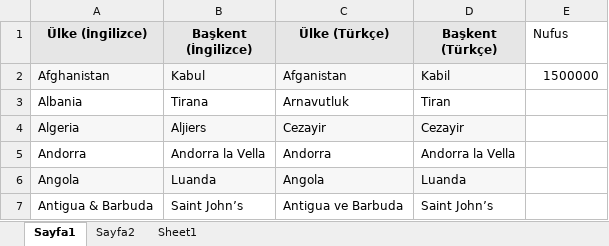
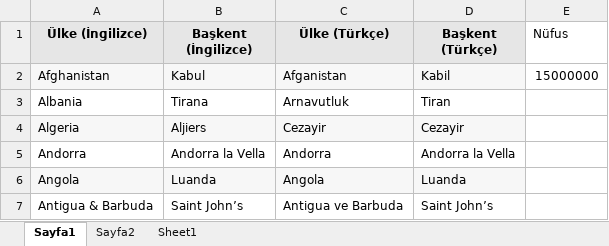
Before and after one commit to hanifiakil/Selenium-2.-devre, an Excel workbook: src/resources/ulkeler.xlsx, sheet Sayfa1, drawn as a sheet; only a part is shown; values as stored, in another font and other column widths than the file's, no borders; the diff names each change by its address in the sheet, - before the commit and + after, or states it on an @@ line.

```diff
--- a/src/resources/ulkeler.xlsx (sheet Sayfa1)
+++ b/src/resources/ulkeler.xlsx (sheet Sayfa1)
-E1: Nufus
+E1: Nüfus
-E2 (Nüfus): 1500000
+E2 (Nüfus): 15000000
```
Also changed, not shown: 7 other files.
